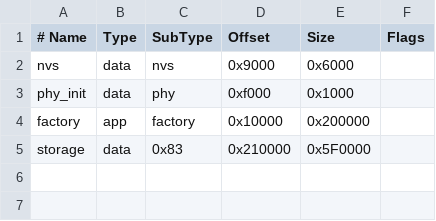
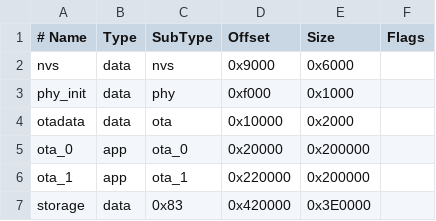
Before and after one commit to mrxsean/offline_programmer, a CSV file: partitions.csv, drawn as a sheet.

```diff
--- a/partitions.csv
+++ b/partitions.csv
@@ -3,3 +3,5 @@ nvs,      data, nvs,     0x9000,   0x6000,
 phy_init, data, phy,     0xf000,   0x1000,
-factory,  app,  factory, 0x10000,  0x200000,
-storage,  data, 0x83,    0x210000, 0x5F0000,
+otadata,  data, ota,     0x10000,  0x2000,
+ota_0,    app,  ota_0,   0x20000,  0x200000,
+ota_1,    app,  ota_1,   0x220000, 0x200000,
+storage,  data, 0x83,    0x420000, 0x3E0000,
```
Also changed, not shown: 7 other files.
